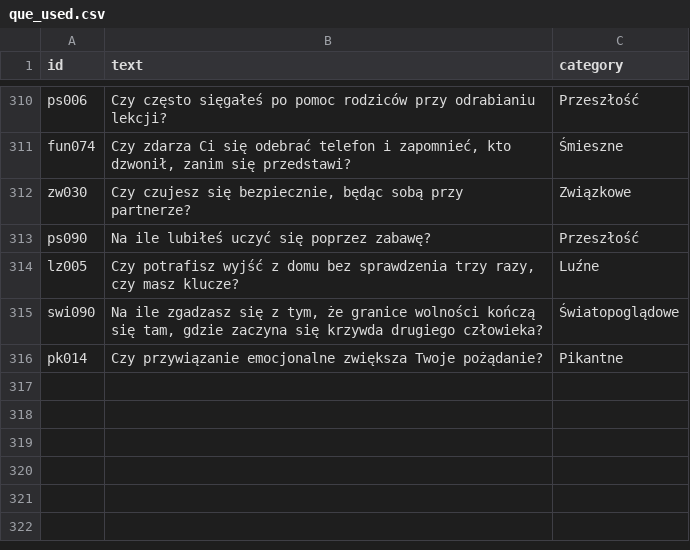
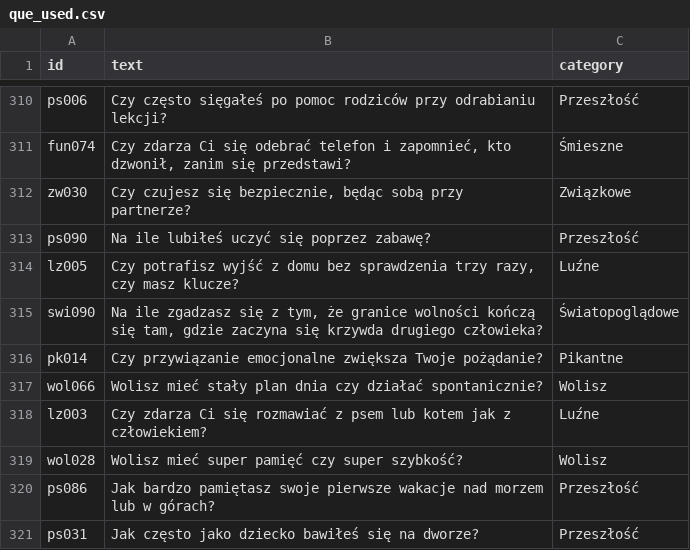
Before and after one commit to DawidS25/walidacja_pytan, a CSV file: que_used.csv, drawn as a sheet; only a part is shown, gaps mark what is left out; the diff names each change by its address in the sheet, - before the commit and + after, or states it on an @@ line.

Commit message:
Aktualizacja pytań przez Streamlit

```diff
--- a/que_used.csv
+++ b/que_used.csv
+row 317: wol066 | Wolisz mieć stały plan dnia czy działać spontanicznie? | Wolisz
+row 318: lz003 | Czy zdarza Ci się rozmawiać z psem lub kotem jak z człowiekiem? | Luźne
+row 319: wol028 | Wolisz mieć super pamięć czy super szybkość? | Wolisz
+row 320: ps086 | Jak bardzo pamiętasz swoje pierwsze wakacje nad morzem lub w górach? | Przeszłość
+row 321: ps031 | Jak często jako dziecko bawiłeś się na dworze? | Przeszłość
```
